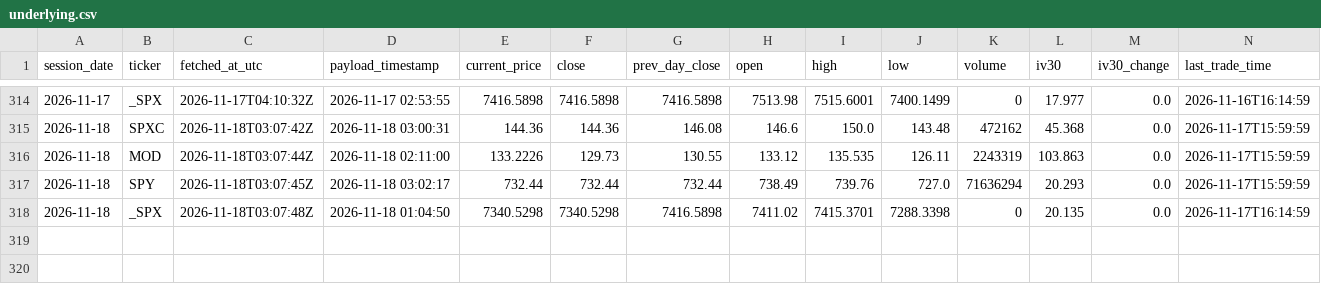
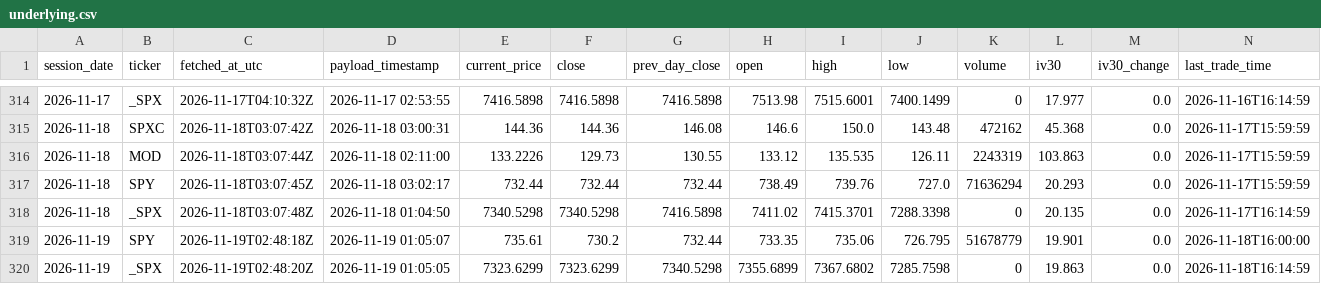
Before and after one commit to nattobbm/options-snapshot, a CSV file: data/underlying.csv, drawn as a sheet; only a part is shown, gaps mark what is left out; rows hold the shown columns only; the diff names each change by its address in the sheet, - before the commit and + after, or states it on an @@ line.

```diff
--- a/data/underlying.csv
+++ b/data/underlying.csv
+row 319: 2026-11-19 | SPY | 2026-11-19T02:48:18Z | 2026-11-19 01:05:07 | 735.61 | 730.2 | 732.44 | 733.35 | 735.06 | 726.795 | 51678779 | 19.901 | 0.0 | 2026-11-18T16:00:00
+row 320: 2026-11-19 | _SPX | 2026-11-19T02:48:20Z | 2026-11-19 01:05:05 | 7323.6299 | 7323.6299 | 7340.5298 | 7355.6899 | 7367.6802 | 7285.7598 | 0 | 19.863 | 0.0 | 2026-11-18T16:14:59
```
Also changed, not shown: 2 other files.
